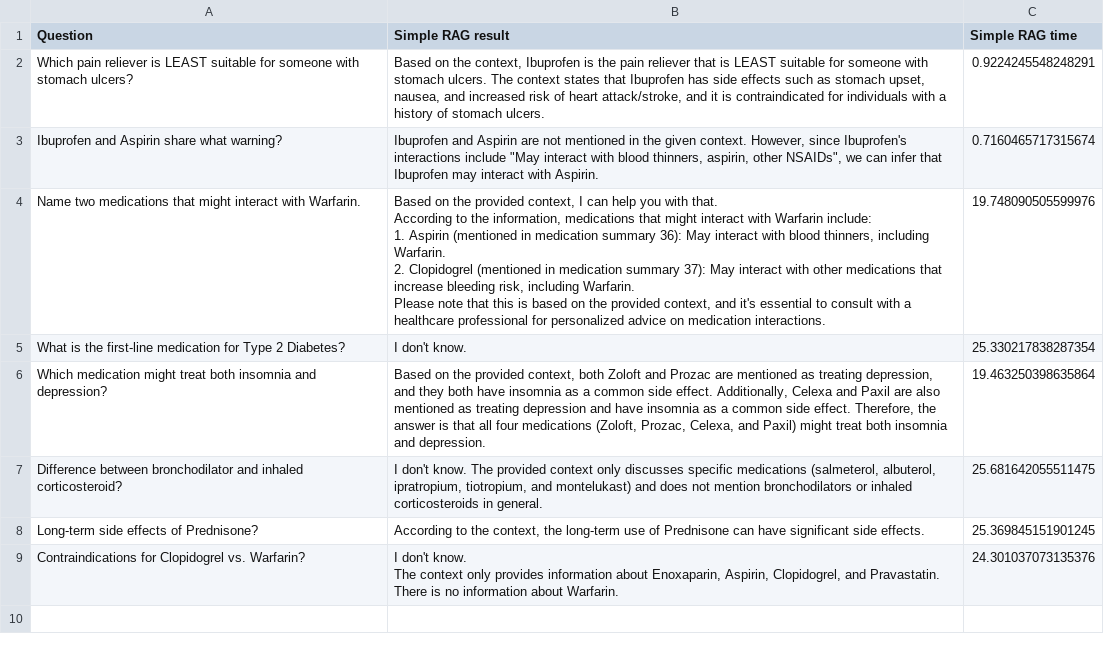
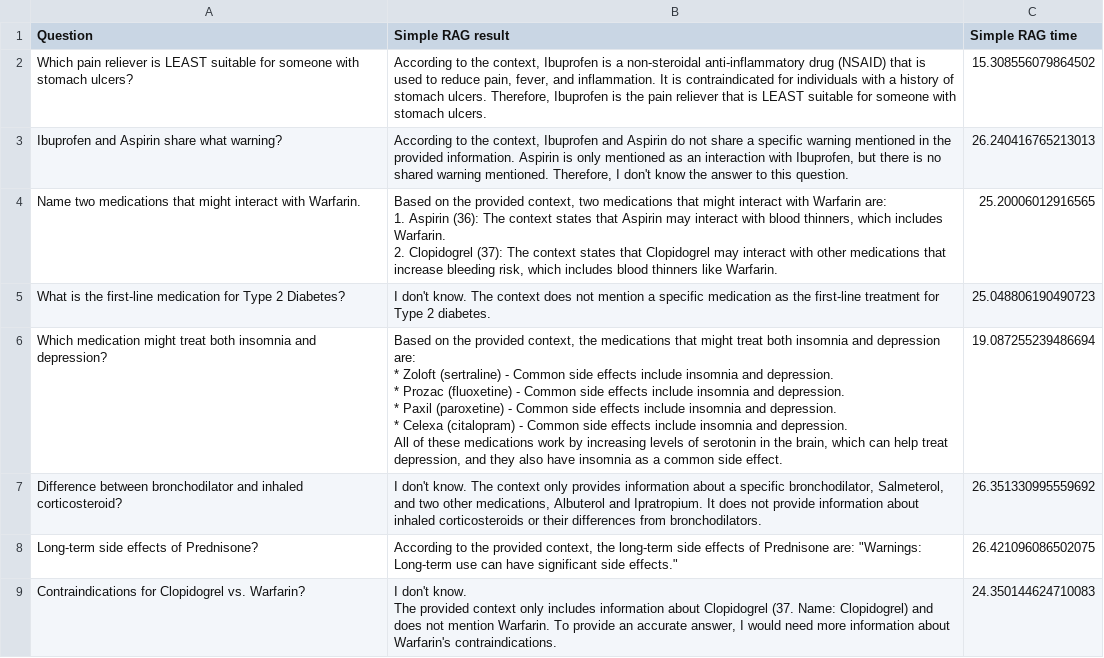
Before and after one commit to mayurd8862/FracsNet, a CSV file: RAG_tech_comparisons/simple_RAG.csv, drawn as a sheet.

```diff
--- a/RAG_tech_comparisons/simple_RAG.csv
+++ b/RAG_tech_comparisons/simple_RAG.csv
@@ -1,18 +1,21 @@
 Question,Simple RAG result,Simple RAG time
-Which pain reliever is LEAST suitable for someone with stomach ulcers?,"Based on the context, Ibuprofen is the pain reliever that is LEAST suitable for someone with stomach ulcers. The context states that Ibuprofen has side effects such as stomach upset, nausea, and increased risk of heart attack/stroke, and it is contraindicated for individuals with a history of stomach ulcers.",0.9224245548248291
-Ibuprofen and Aspirin share what warning?,"Ibuprofen and Aspirin are not mentioned in the given context. However, since Ibuprofen's interactions include ""May interact with blood thinners, aspirin, other NSAIDs"", we can infer that Ibuprofen may interact with Aspirin.",0.7160465717315674
-Name two medications that might interact with Warfarin.,"Based on the provided context, I can help you with that.
-
-According to the information, medications that might interact with Warfarin include:
-
-1. Aspirin (mentioned in medication summary 36): May interact with blood thinners, including Warfarin.
-2. Clopidogrel (mentioned in medication summary 37): May interact with other medications that increase bleeding risk, including Warfarin.
-
-Please note that this is based on the provided context, and it's essential to consult with a healthcare professional for personalized advice on medication interactions.",19.748090505599976
-What is the first-line medication for Type 2 Diabetes?,I don't know.,25.330217838287354
-Which medication might treat both insomnia and depression?,"Based on the provided context, both Zoloft and Prozac are mentioned as treating depression, and they both have insomnia as a common side effect. Additionally, Celexa and Paxil are also mentioned as treating depression and have insomnia as a common side effect. Therefore, the answer is that all four medications (Zoloft, Prozac, Celexa, and Paxil) might treat both insomnia and depression.",19.463250398635864
-Difference between bronchodilator and inhaled corticosteroid?,"I don't know. The provided context only discusses specific medications (salmeterol, albuterol, ipratropium, tiotropium, and montelukast) and does not mention bronchodilators or inhaled corticosteroids in general.",25.681642055511475
-Long-term side effects of Prednisone?,"According to the context, the long-term use of Prednisone can have significant side effects.",25.369845151901245
-Contraindications for Clopidogrel vs. Warfarin?,"I don't know.
-
-The context only provides information about Enoxaparin, Aspirin, Clopidogrel, and Pravastatin. There is no information about Warfarin.",24.301037073135376
+Which pain reliever is LEAST suitable for someone with stomach ulcers?,"According to the context, Ibuprofen is a non-steroidal anti-inflammatory drug (NSAID) that is used to reduce pain, fever, and inflammation. It is contraindicated for individuals with a history of stomach ulcers. Therefore, Ibuprofen is the pain reliever that is LEAST suitable for someone with stomach ulcers.",15.308556079864502
+Ibuprofen and Aspirin share what warning?,"According to the context, Ibuprofen and Aspirin do not share a specific warning mentioned in the provided information. Aspirin is only mentioned as an interaction with Ibuprofen, but there is no shared warning mentioned. Therefore, I don't know the answer to this question.",26.240416765213013
+Name two medications that might interact with Warfarin.,"Based on the provided context, two medications that might interact with Warfarin are:
+
+1. Aspirin (36): The context states that Aspirin may interact with blood thinners, which includes Warfarin.
+2. Clopidogrel (37): The context states that Clopidogrel may interact with other medications that increase bleeding risk, which includes blood thinners like Warfarin.",25.20006012916565
+What is the first-line medication for Type 2 Diabetes?,I don't know. The context does not mention a specific medication as the first-line treatment for Type 2 diabetes.,25.048806190490723
+Which medication might treat both insomnia and depression?,"Based on the provided context, the medications that might treat both insomnia and depression are:
+
+* Zoloft (sertraline) - Common side effects include insomnia and depression.
+* Prozac (fluoxetine) - Common side effects include insomnia and depression.
+* Paxil (paroxetine) - Common side effects include insomnia and depression.
+* Celexa (citalopram) - Common side effects include insomnia and depression.
+
+All of these medications work by increasing levels of serotonin in the brain, which can help treat depression, and they also have insomnia as a common side effect.",19.087255239486694
+Difference between bronchodilator and inhaled corticosteroid?,"I don't know. The context only provides information about a specific bronchodilator, Salmeterol, and two other medications, Albuterol and Ipratropium. It does not provide information about inhaled corticosteroids or their differences from bronchodilators.",26.351330995559692
+Long-term side effects of Prednisone?,"According to the provided context, the long-term side effects of Prednisone are: ""Warnings: Long-term use can have significant side effects.""",26.421096086502075
+Contraindications for Clopidogrel vs. Warfarin?,"I don't know.
+
+The provided context only includes information about Clopidogrel (37. Name: Clopidogrel) and does not mention Warfarin. To provide an accurate answer, I would need more information about Warfarin's contraindications.",24.350144624710083
```
Also changed, not shown: RAG_tech_comparisons/DPR_RAG.csv, 3 other files.
